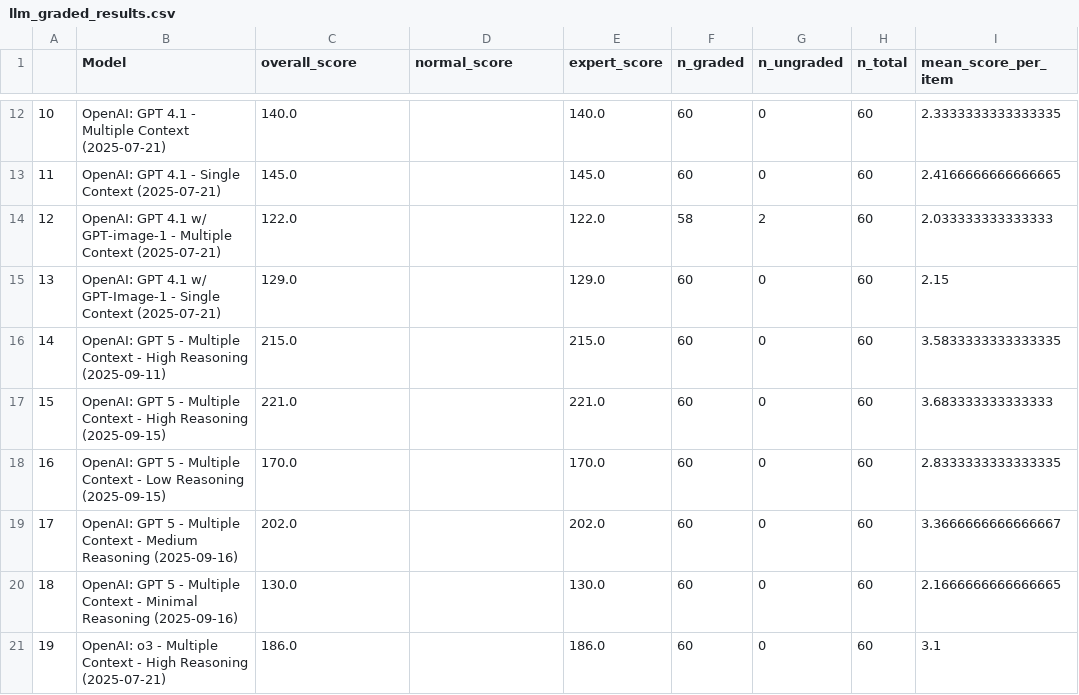
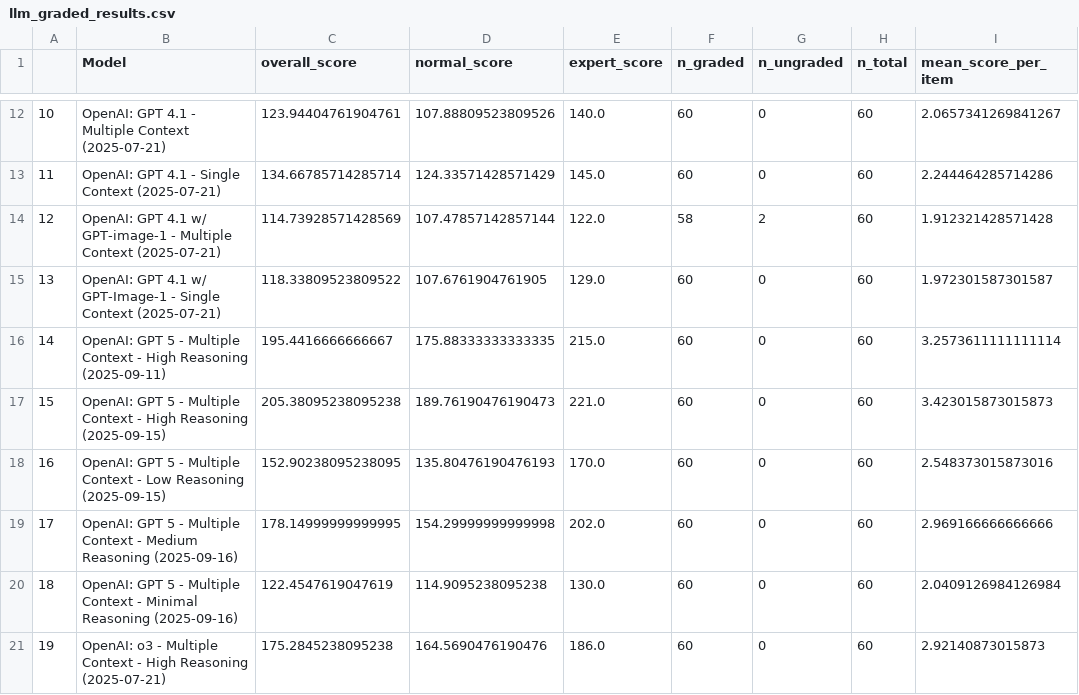
Before and after one commit to morgannmccarty/phantasia_data_analysis, a CSV file: output_csvs/llm_graded_results.csv, drawn as a sheet; only a part is shown, gaps mark what is left out; the diff covers the shown part only.

```diff
--- a/output_csvs/llm_graded_results.csv
+++ b/output_csvs/llm_graded_results.csv
@@ -12,10 +12,10 @@
-10,OpenAI: GPT 4.1 - Multiple Context (2025-07-21),140.0,,140.0,60,0,60,2.3333333333333335
-11,OpenAI: GPT 4.1 - Single Context (2025-07-21),145.0,,145.0,60,0,60,2.4166666666666665
-12,OpenAI: GPT 4.1 w/ GPT-image-1 - Multiple Context (2025-07-21),122.0,,122.0,58,2,60,2.033333333333333
-13,OpenAI: GPT 4.1 w/ GPT-Image-1 - Single Context (2025-07-21),129.0,,129.0,60,0,60,2.15
-14,OpenAI: GPT 5 - Multiple Context - High Reasoning (2025-09-11),215.0,,215.0,60,0,60,3.5833333333333335
-15,OpenAI: GPT 5 - Multiple Context - High Reasoning (2025-09-15),221.0,,221.0,60,0,60,3.683333333333333
-16,OpenAI: GPT 5 - Multiple Context - Low Reasoning (2025-09-15),170.0,,170.0,60,0,60,2.8333333333333335
-17,OpenAI: GPT 5 - Multiple Context - Medium Reasoning (2025-09-16),202.0,,202.0,60,0,60,3.3666666666666667
-18,OpenAI: GPT 5 - Multiple Context - Minimal Reasoning (2025-09-16),130.0,,130.0,60,0,60,2.1666666666666665
-19,OpenAI: o3 - Multiple Context - High Reasoning (2025-07-21),186.0,,186.0,60,0,60,3.1
+10,OpenAI: GPT 4.1 - Multiple Context (2025-07-21),123.94404761904761,107.88809523809526,140.0,60,0,60,2.0657341269841267
+11,OpenAI: GPT 4.1 - Single Context (2025-07-21),134.66785714285714,124.33571428571429,145.0,60,0,60,2.244464285714286
+12,OpenAI: GPT 4.1 w/ GPT-image-1 - Multiple Context (2025-07-21),114.73928571428569,107.47857142857144,122.0,58,2,60,1.912321428571428
+13,OpenAI: GPT 4.1 w/ GPT-Image-1 - Single Context (2025-07-21),118.33809523809522,107.6761904761905,129.0,60,0,60,1.972301587301587
+14,OpenAI: GPT 5 - Multiple Context - High Reasoning (2025-09-11),195.4416666666667,175.88333333333335,215.0,60,0,60,3.2573611111111114
+15,OpenAI: GPT 5 - Multiple Context - High Reasoning (2025-09-15),205.38095238095238,189.76190476190473,221.0,60,0,60,3.423015873015873
+16,OpenAI: GPT 5 - Multiple Context - Low Reasoning (2025-09-15),152.90238095238095,135.80476190476193,170.0,60,0,60,2.548373015873016
+17,OpenAI: GPT 5 - Multiple Context - Medium Reasoning (2025-09-16),178.14999999999995,154.29999999999998,202.0,60,0,60,2.969166666666666
+18,OpenAI: GPT 5 - Multiple Context - Minimal Reasoning (2025-09-16),122.4547619047619,114.9095238095238,130.0,60,0,60,2.0409126984126984
+19,OpenAI: o3 - Multiple Context - High Reasoning (2025-07-21),175.2845238095238,164.5690476190476,186.0,60,0,60,2.92140873015873
```
Also changed, not shown: 79 edited cells elsewhere in this file, output_csvs/h_graded_results.csv, output_csvs/h_graded_results_finke.csv, 15 other files.
